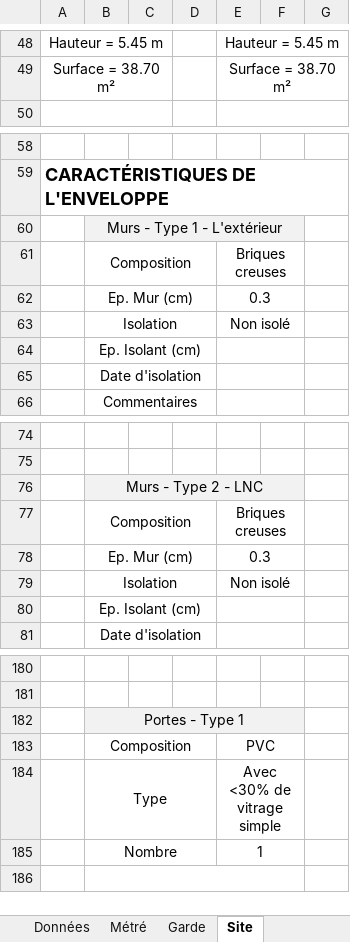
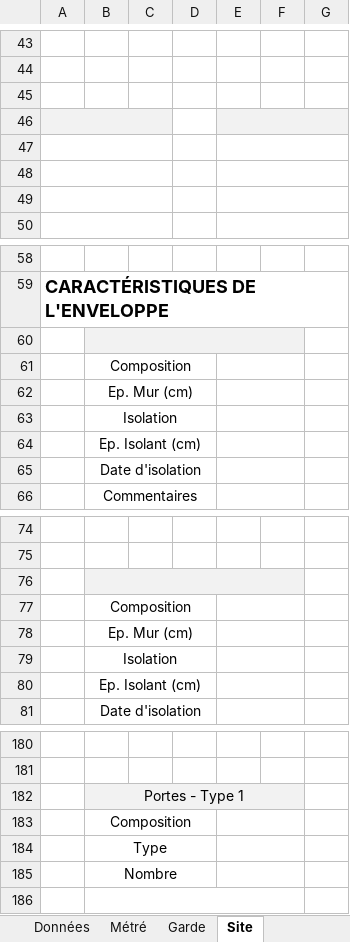
Before and after one commit to The-Night-Code/NC-Project-ER, an Excel workbook: ERapp/static/Kizeo.xlsx, sheet Site, drawn as a sheet; only a part is shown, gaps mark what is left out; values as stored, in another font and other column widths than the file's, no borders; charts and pictures not drawn; removed rows and columns are numbered as before the commit, all else as after; the diff covers the shown part only; the diff names each change by its address in the sheet, - before the commit and + after, or states it on an @@ line.

```diff
--- a/ERapp/static/Kizeo.xlsx (sheet Site)
+++ b/ERapp/static/Kizeo.xlsx (sheet Site)
-row 43: Hauteur = 5.45 m |  |  |  | Hauteur = 5.45 m
+row 43: (empty)
-A48:C48 merged
-E48:G48 merged
-row 44: Surface = 38.70 m² |  |  |  | Surface = 38.70 m²
+row 44: (empty)
-A49:C49 merged
-E49:G49 merged
+row 45: (empty)
+row 46: (empty)
+row 47: (empty)
+row 48: (empty)
+row 49: (empty)
+row 60: (empty)
-B61: Murs - Type 1 - L'extérieur
+B61: Composition
-B61:F61 fill: #F2F2F2
+B61:F61 fill: none
-B60:F60 merged
+B61:D61 merged
+E61:F61 merged
-row 61:  | Composition |  |  | Briques creuses
-E62: 0.3
+E62: (empty)
-E63: Non isolé
+E63: (empty)
+row 76: (empty)
-B77: Murs - Type 2 - LNC
+B77: Composition
-B77:F77 fill: #F2F2F2
+B77:F77 fill: none
-B76:F76 merged
+B77:D77 merged
+E77:F77 merged
-row 77:  | Composition |  |  | Briques creuses
-E78: 0.3
+E78: (empty)
-E79: Non isolé
+E79: (empty)
-E183: PVC
+E183: (empty)
-E184: Avec <30% de vitrage simple
+E184: (empty)
-E185: 1
+E185: (empty)
```
Also changed, not shown: 13 added rows, 18 removed rows, 46 edited cells, cell formats and merged cells elsewhere in this sheet, sheet Métré, sheet Données, sheet Garde, 21 other files.
